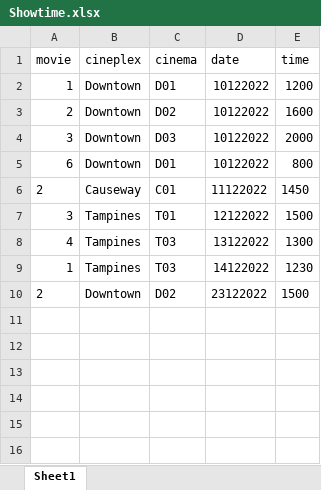
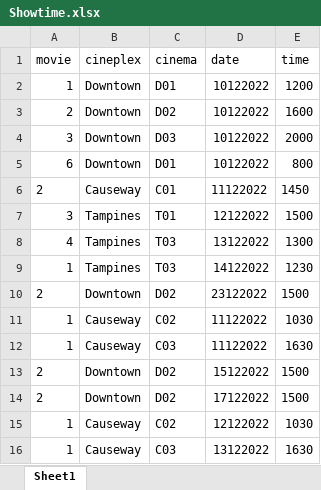
Before and after one commit to johnny-psh/SC2002_MOBLIMA, an Excel workbook: database/Showtime.xlsx, sheet Sheet1, drawn as a sheet; values as stored, in another font and other column widths than the file's, no borders; the diff names each change by its address in the sheet, - before the commit and + after, or states it on an @@ line.

Commit message:
Update Showtime.xlsx

```diff
--- a/database/Showtime.xlsx (sheet Sheet1)
+++ b/database/Showtime.xlsx (sheet Sheet1)
+row 11: 1 | Causeway | C02 | 11122022 | 1030
+row 12: 1 | Causeway | C03 | 11122022 | 1630
+row 13: 2 | Downtown | D02 | 15122022 | 1500
+row 14: 2 | Downtown | D02 | 17122022 | 1500
+row 15: 1 | Causeway | C02 | 12122022 | 1030
+row 16: 1 | Causeway | C03 | 13122022 | 1630
```
